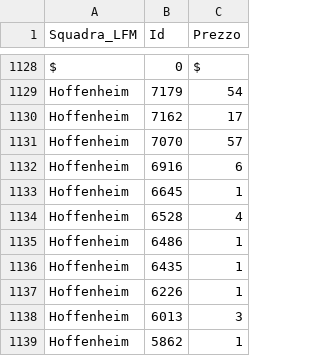
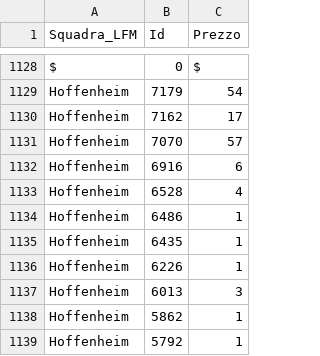
Before and after one commit to boo99ooq/LFM, a CSV file: fantamanager-2021-rosters.csv, drawn as a sheet; only a part is shown, gaps mark what is left out; the shorter side is filled out with more unchanged rows; the diff names each change by its address in the sheet, - before the commit and + after, or states it on an @@ line.

Commit message:
Rimozione Marchwinski

```diff
--- a/fantamanager-2021-rosters.csv
+++ b/fantamanager-2021-rosters.csv
-row 1133: Hoffenheim | 6645 | 1
```
